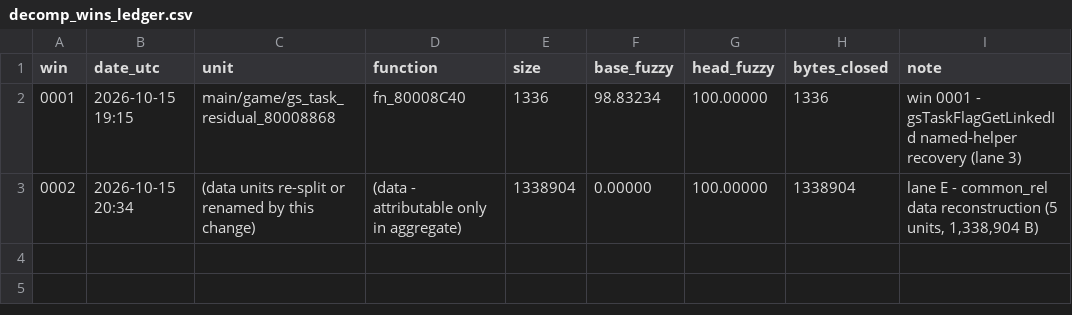
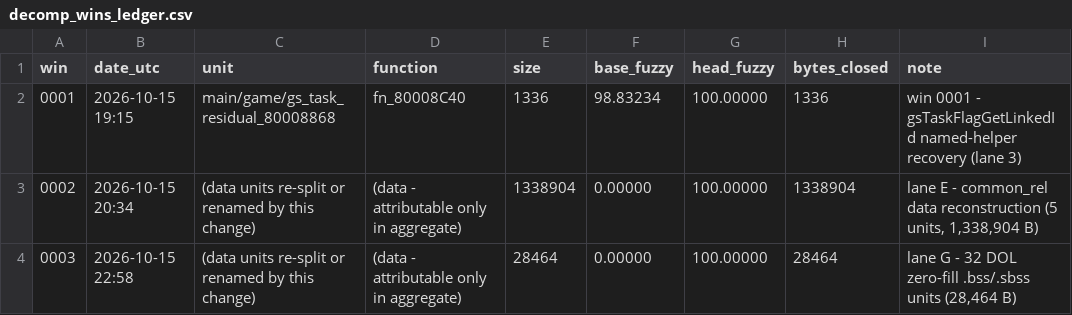
Before and after one commit to grant-might/Colosseum_Decomp, a CSV file: docs/decomp_wins_ledger.csv, drawn as a sheet.

Commit message:
dol: reconstruct 32 zero-fill .bss/.sbss units as named declarations
11 .bss + 21 .sbss units (auto_06_*/auto_08_*) became source-backed units with
named declarations and per-object alignment so MWLD reproduces retail's offsets.
Data metric 96.390305% -> 97.188500% (+28,464 B). main.dol still
870e8b9693ca780782d80f22a6a4572d8ba9458f and all 26 canonical hashes hold.

Findings worth keeping: MWLD ignores an input object's .bss/.sbss offsets, places
the section at align_up(addr, 8), gives uninitialised gap/pad globals from source
no space, and packs the rest in symbol-table order honouring declared alignment -
hence pinning every object with __attribute__((aligned(N))), N = largest power of
two <= 8 dividing its retail address. Section choice is -sdata driven (four units
needed -sdata K / -sdata 0). A prelinked-object comparison is not sufficient: the
extracted target and the MWCC object can be byte-identical symbol-for-symbol and
still link differently, so the DOL hash plus a linked-address check is the real
gate.

Three units are unreachable and left as auto units: sbss 8047A714 (its first
object sits below MWLD's 8-aligned section base), sbss 8047B050 (MWLD merges
lbl_8047B058 away, shifting four 1-byte objects), and the two .sbss2 units (MWCC
rejects uninitialised data in .sbss2).

object_map.freeze.json regenerated with --update in the same change.

```diff
--- a/docs/decomp_wins_ledger.csv
+++ b/docs/decomp_wins_ledger.csv
@@ -3 +3,2 @@ win,date_utc,unit,function,size,base_fuzzy,head_fuzzy,bytes_closed,note
 0002,2026-10-15 20:34,(data units re-split or renamed by this change),(data - attributable only in aggregate),1338904,0.00000,100.00000,1338904,"lane E - common_rel data reconstruction (5 units, 1,338,904 B)"
+0003,2026-10-15 22:58,(data units re-split or renamed by this change),(data - attributable only in aggregate),28464,0.00000,100.00000,28464,"lane G - 32 DOL zero-fill .bss/.sbss units (28,464 B)"
```
Also changed, not shown: 35 other files.
